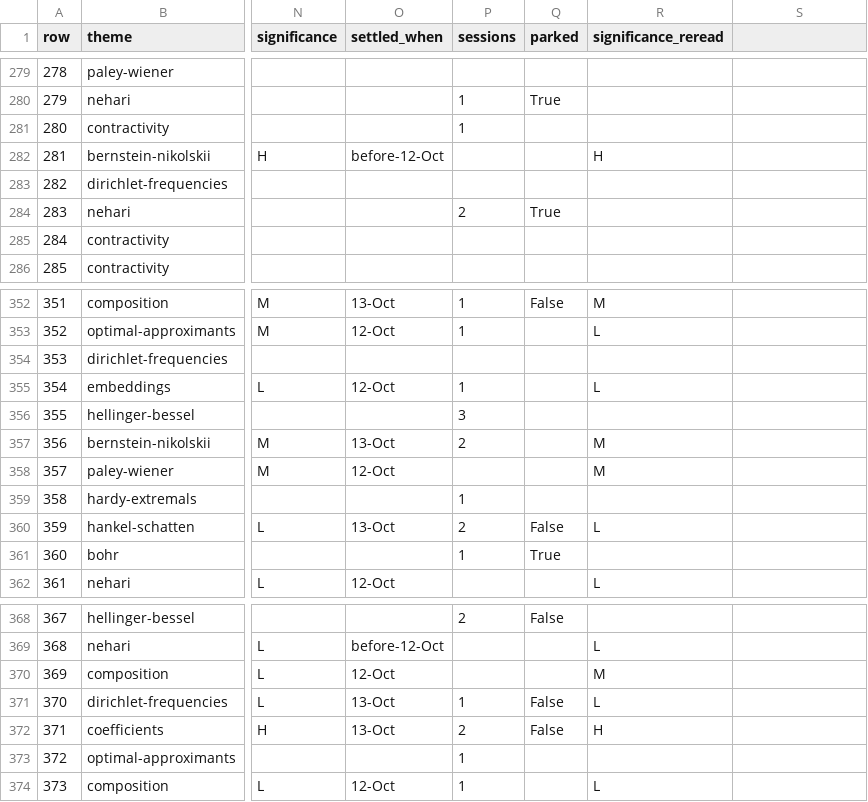
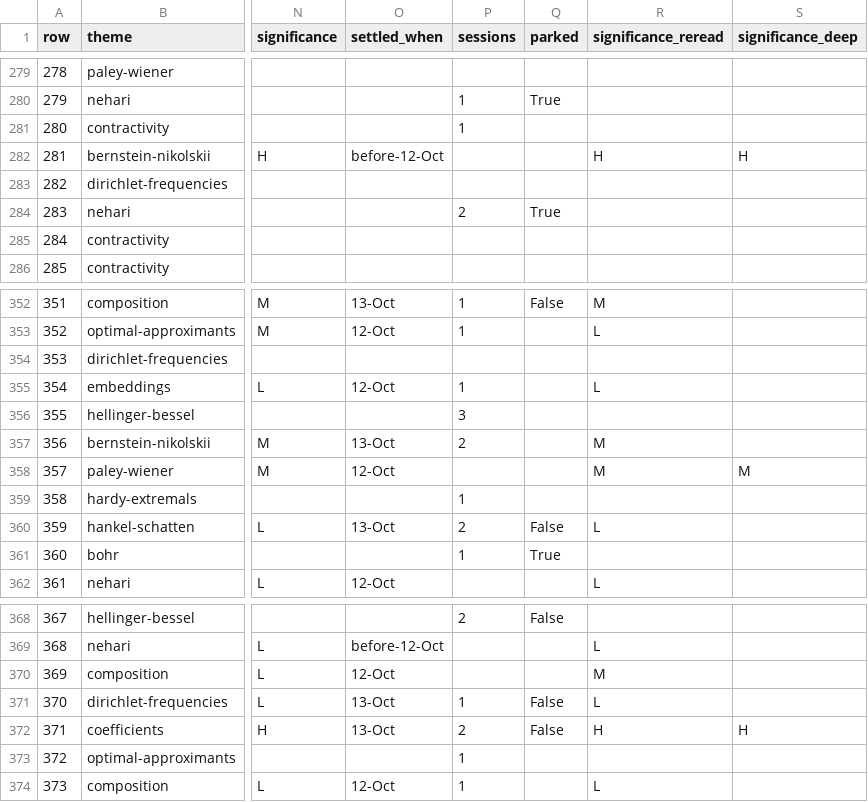
Before and after one commit to Oisov/math-research-process, a CSV file: data/records.csv, drawn as a sheet; only a part is shown, gaps mark what is left out; the diff covers the shown part only; the diff names each change by its address in the sheet, - before the commit and + after, or states it on an @@ line.

```diff
--- a/data/records.csv
+++ b/data/records.csv
-S1: (empty)
+S1: significance_deep
-S282 (significance_deep): (empty)
+S282 (significance_deep): H
-S358 (significance_deep): (empty)
+S358 (significance_deep): M
-S372 (significance_deep): (empty)
+S372 (significance_deep): H
```
Also changed, not shown: 13 edited cells elsewhere in this file, 4 other files.
